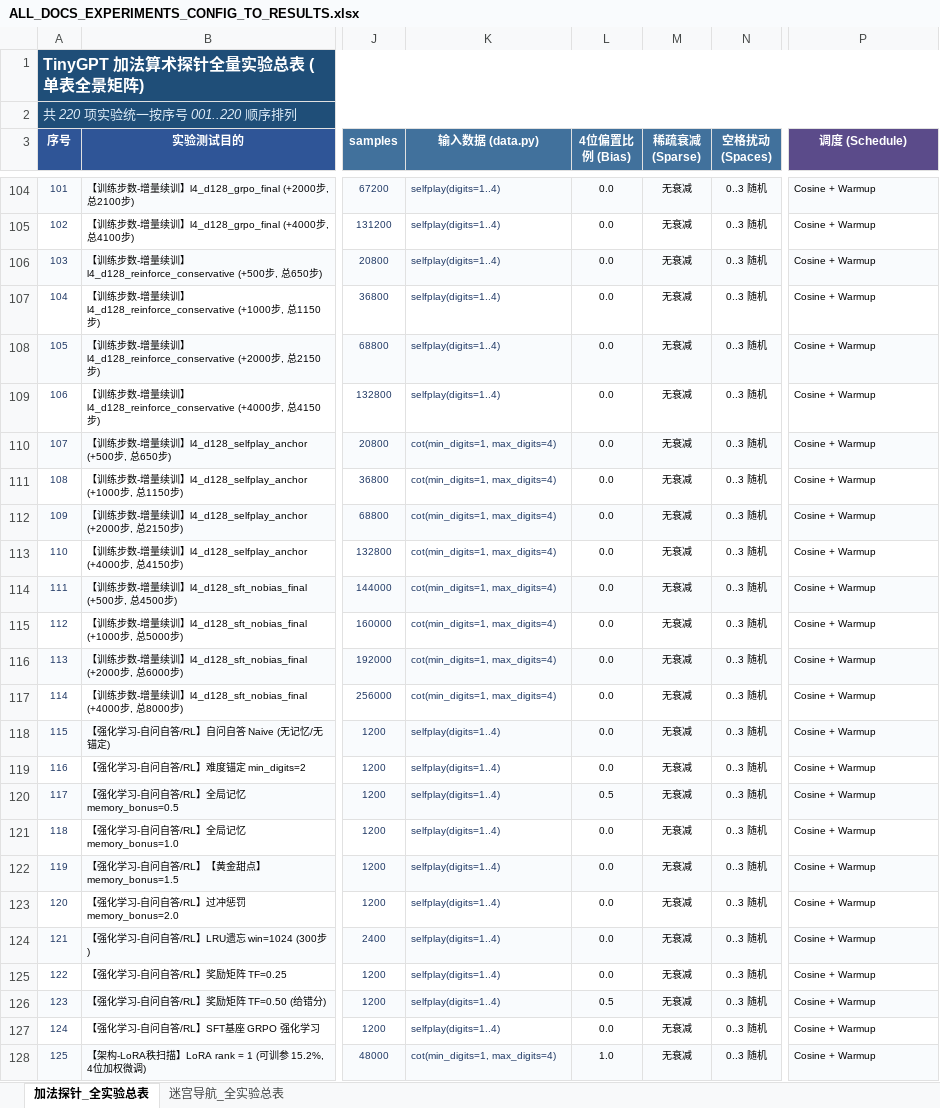
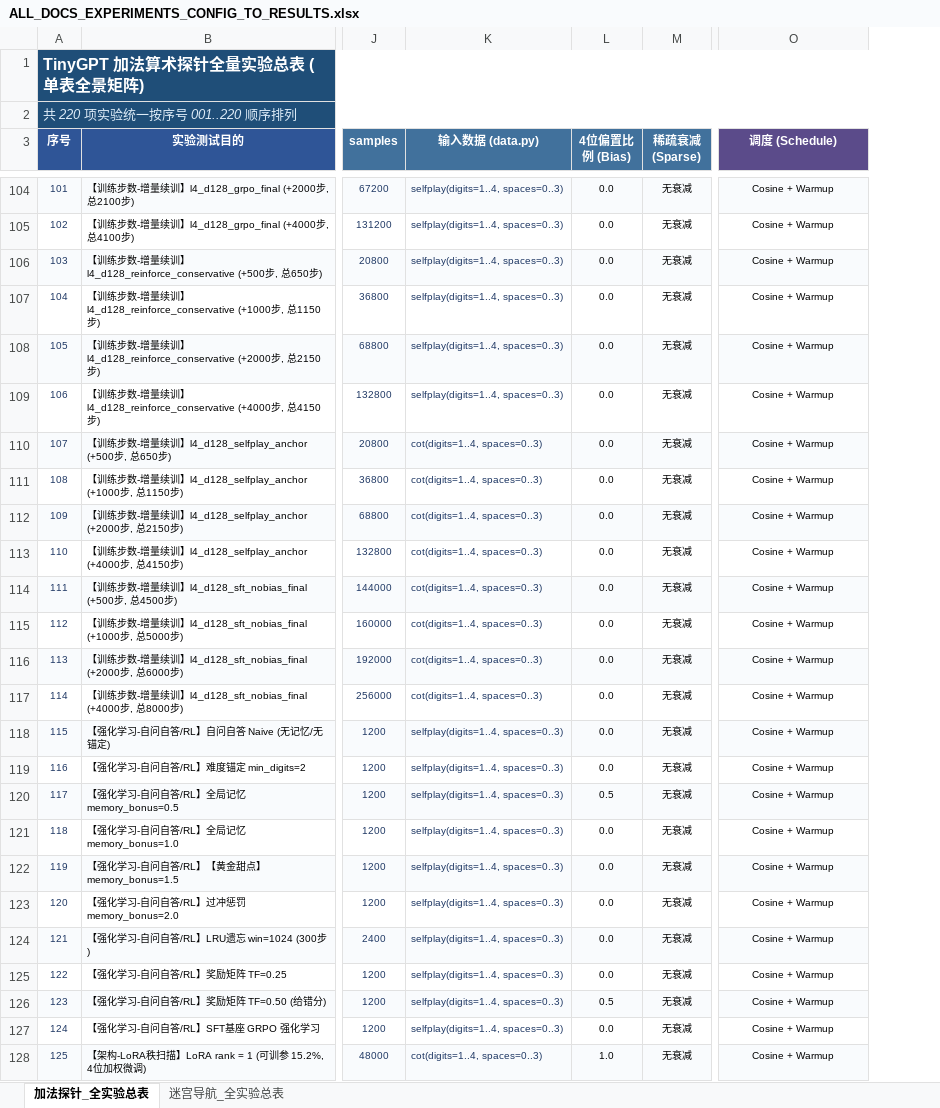
Before and after one commit to Hana-ame/agent, an Excel workbook: archive/ALL_DOCS_EXPERIMENTS_CONFIG_TO_RESULTS.xlsx, sheet 加法探针_全实验总表, drawn as a sheet; only a part is shown, gaps mark what is left out; values as stored, in another font and other column widths than the file's, no borders; removed rows and columns are numbered as before the commit, all else as after; the diff covers the shown part only; the diff names each change by its address in the sheet, - before the commit and + after, or states it on an @@ line.

```diff
--- a/archive/ALL_DOCS_EXPERIMENTS_CONFIG_TO_RESULTS.xlsx (sheet 加法探针_全实验总表)
+++ b/archive/ALL_DOCS_EXPERIMENTS_CONFIG_TO_RESULTS.xlsx (sheet 加法探针_全实验总表)
-column N (空格扰动 (Spaces)), rows 104-128: all 0..3 随机
-K104:K109 (输入数据 (data.py)): selfplay(digits=1..4)
+K104:K109 (输入数据 (data.py)): selfplay(digits=1..4, spaces=0..3)
-O104:O128 alignment: left
+O104:O128 alignment: center
-K110:K117 (输入数据 (data.py)): cot(min_digits=1, max_digits=4)
+K110:K117 (输入数据 (data.py)): cot(digits=1..4, spaces=0..3)
-K118:K127 (输入数据 (data.py)): selfplay(digits=1..4)
+K118:K127 (输入数据 (data.py)): selfplay(digits=1..4, spaces=0..3)
-K128 (输入数据 (data.py)): cot(min_digits=1, max_digits=4)
+K128 (输入数据 (data.py)): cot(digits=1..4, spaces=0..3)
```
Also changed, not shown: 195 edited cells and cell formats elsewhere in this sheet, 加法实验总表.xlsx, 迷宫实验总表.xlsx, 2 other files.
